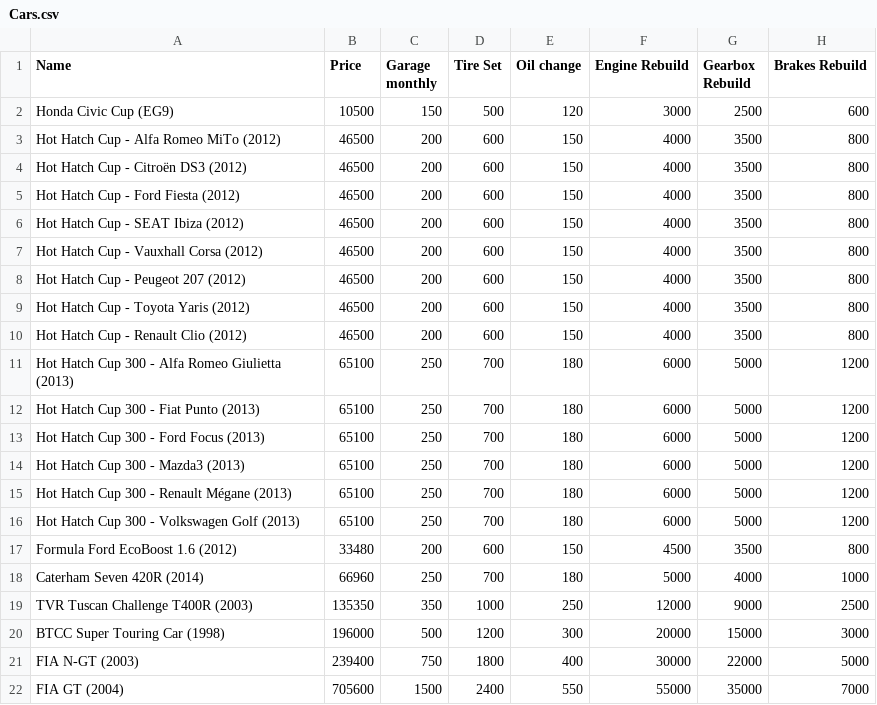
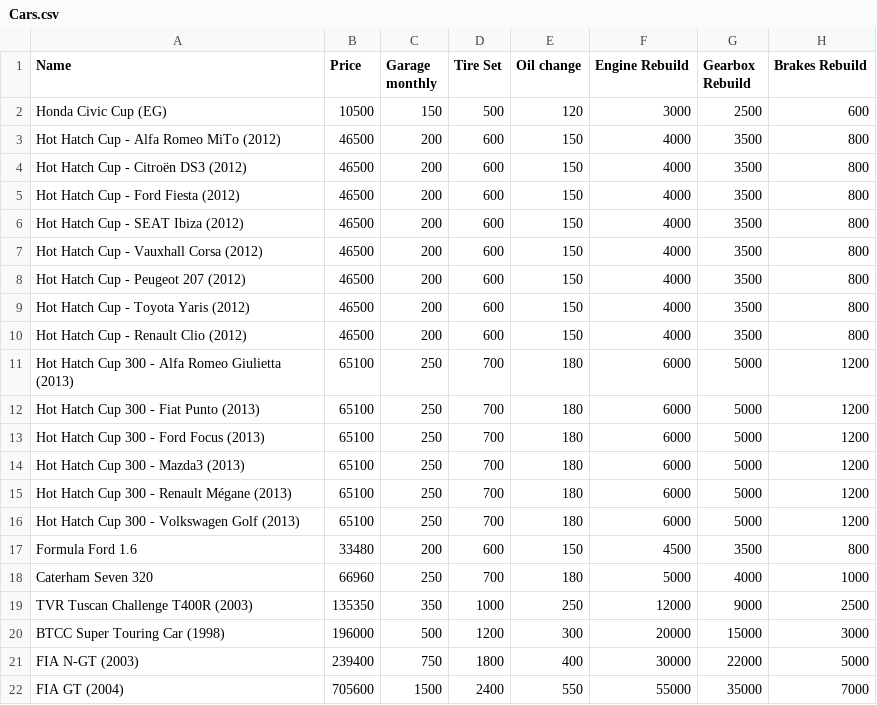
Before and after one commit to angelalonso/TTRPG-engine, a CSV file: Cars.csv, drawn as a sheet; only a part is shown; the diff names each change by its address in the sheet, - before the commit and + after, or states it on an @@ line.

Commit message:
htmls ready, civic almost ready

```diff
--- a/Cars.csv
+++ b/Cars.csv
-A2 (Name): Honda Civic Cup (EG9)
+A2 (Name): Honda Civic Cup (EG)
-A17 (Name): Formula Ford EcoBoost 1.6 (2012)
+A17 (Name): Formula Ford 1.6
-A18 (Name): Caterham Seven 420R (2014)
+A18 (Name): Caterham Seven 320
```
Also changed, not shown: 21 other files.
